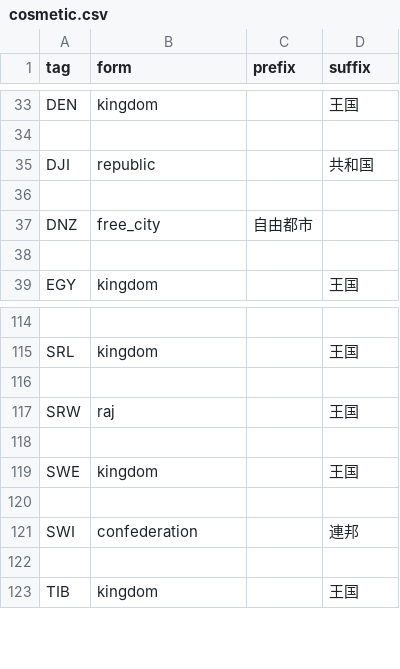
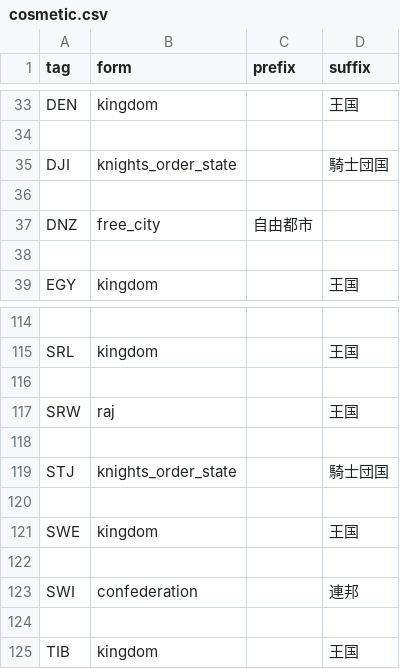
Before and after one commit to EGN-development-team/EGN_add_country_tags, a CSV file: tna/cosmetic.csv, drawn as a sheet; only a part is shown, gaps mark what is left out.

```diff
--- a/tna/cosmetic.csv
+++ b/tna/cosmetic.csv
@@ -34,3 +34,3 @@ DEN,kingdom,,王国
 
-DJI,republic,,共和国
+DJI,knights_order_state,,騎士団国
 
@@ -117,2 +117,4 @@ SRL,kingdom,,王国
 SRW,raj,,王国
+
+STJ,knights_order_state,,騎士団国
 
```
Also changed, not shown: tna/countries.csv, 4 other files.
